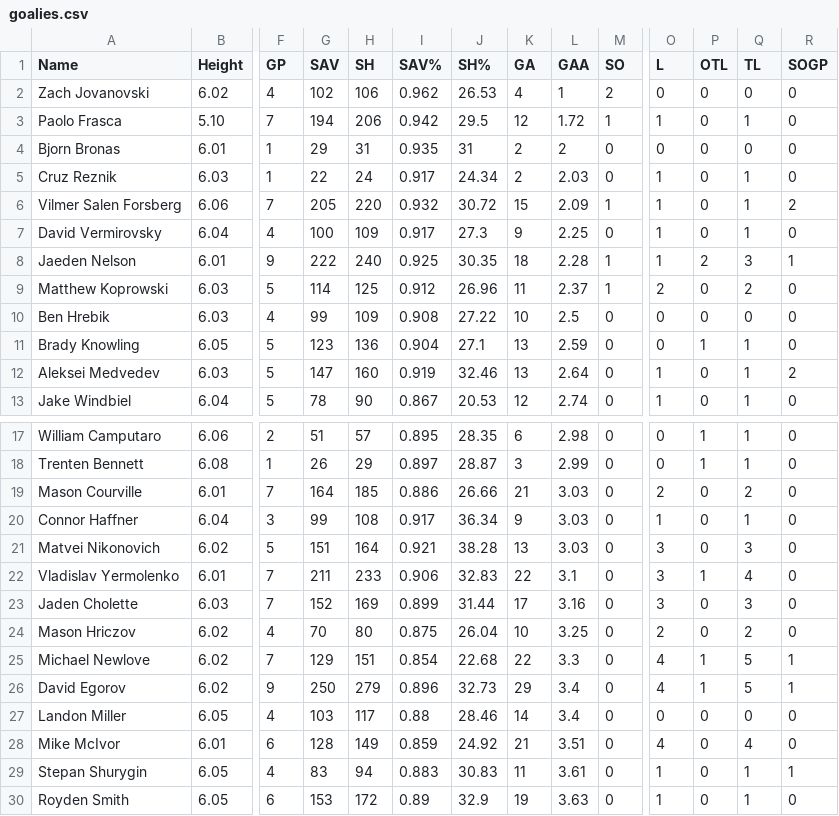
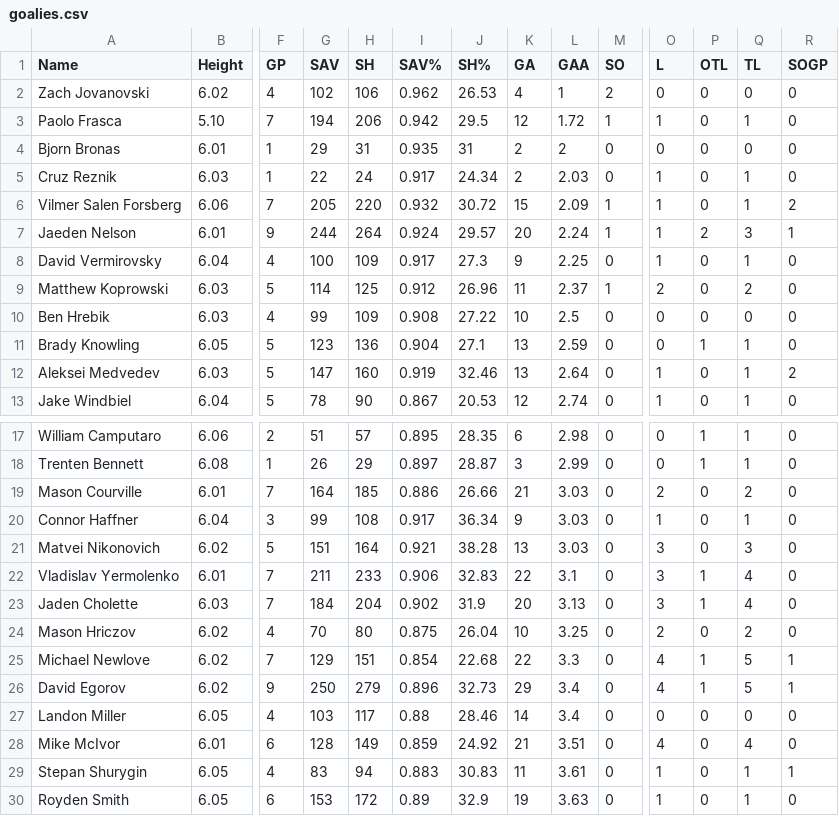
Before and after one commit to NoahCornish/OHLDataHub, a CSV file: data/current/goalies.csv, drawn as a sheet; only a part is shown, gaps mark what is left out; removed rows and columns are numbered as before the commit, all else as after; rows hold the shown columns only; the diff names each change by its address in the sheet, - before the commit and + after, or states it on an @@ line.

```diff
--- a/data/current/goalies.csv
+++ b/data/current/goalies.csv
+row 7: Jaeden Nelson | 6.01 | 9 | 244 | 264 | 0.924 | 29.57 | 20 | 2.24 | 1 | 1 | 2 | 3 | 1
-row 8: Jaeden Nelson | 6.01 | 9 | 222 | 240 | 0.925 | 30.35 | 18 | 2.28 | 1 | 1 | 2 | 3 | 1
-G23 (SAV): 152
+G23 (SAV): 184
-H23 (SH): 169
+H23 (SH): 204
-I23 (SAV%): 0.899
+I23 (SAV%): 0.902
-J23 (SH%): 31.44
+J23 (SH%): 31.9
-K23 (GA): 17
+K23 (GA): 20
-L23 (GAA): 3.16
+L23 (GAA): 3.13
-P23 (OTL): 0
+P23 (OTL): 1
-Q23 (TL): 3
+Q23 (TL): 4
```
Also changed, not shown: data/current/ev.csv, data/current/sh.csv, 2 other files.
